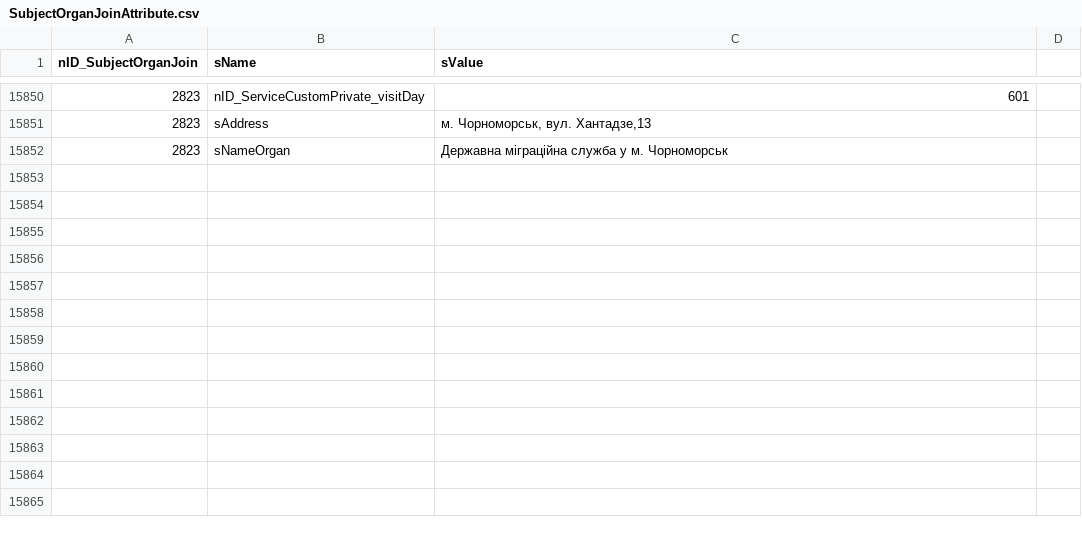
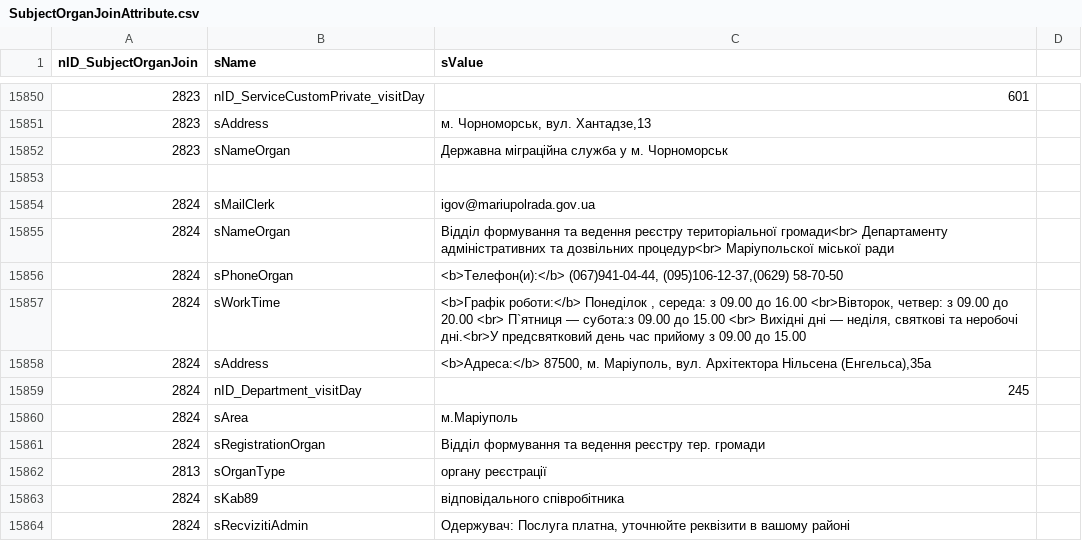
Before and after one commit to iGov-UA/i, a CSV file: wf-central/src/main/resources/data/SubjectOrganJoinAttribute.csv, drawn as a sheet; only a part is shown, gaps mark what is left out.

```diff
--- a/wf-central/src/main/resources/data/SubjectOrganJoinAttribute.csv
+++ b/wf-central/src/main/resources/data/SubjectOrganJoinAttribute.csv
@@ -15852 +15852,13 @@ nID_SubjectOrganJoin;sName;sValue
 2823;sNameOrgan;Державна міграційна служба у м. Чорноморськ
+
+2824;sMailClerk;igov@mariupolrada.gov.ua
+2824;sNameOrgan;Відділ формування та ведення реєстру територіальної громади<br> Департаменту адміністративних та дозвільних процедур<br> Маріупольскої міської ради
+2824;sPhoneOrgan;<b>Телефон(и):</b> (067)941-04-44, (095)106-12-37,(0629) 58-70-50
+2824;sWorkTime;<b>Графік роботи:</b> Понеділок , середа: з 09.00 до 16.00 <br>Вівторок, четвер: з 09.00 до 20.00 <br> П`ятниця — субота:з 09.00 до 15.00 <br> Вихідні дні  —  неділя, святкові та неробочі дні.<br>У предсвятковий день час прийому з 09.00 до 15.00
+2824;sAddress;<b>Адреса:</b> 87500, м. Маріуполь, вул. Архітектора Нільсена (Енгельса),35а
+2824;nID_Department_visitDay;245
+2824;sArea;м.Маріуполь
+2824;sRegistrationOrgan;Відділ формування та ведення реєстру тер. громади
+2813;sOrganType;органу реєстрації
+2824;sKab89;відповідального співробітника
+2824;sRecvizitiAdmin;Одержувач: Послуга платна, уточнюйте реквізити в вашому районі
```
Also changed, not shown: wf-base/src/main/resources/data/FlowProperty.csv, wf-central/src/main/resources/data/ServiceData.csv, 4 other files.
